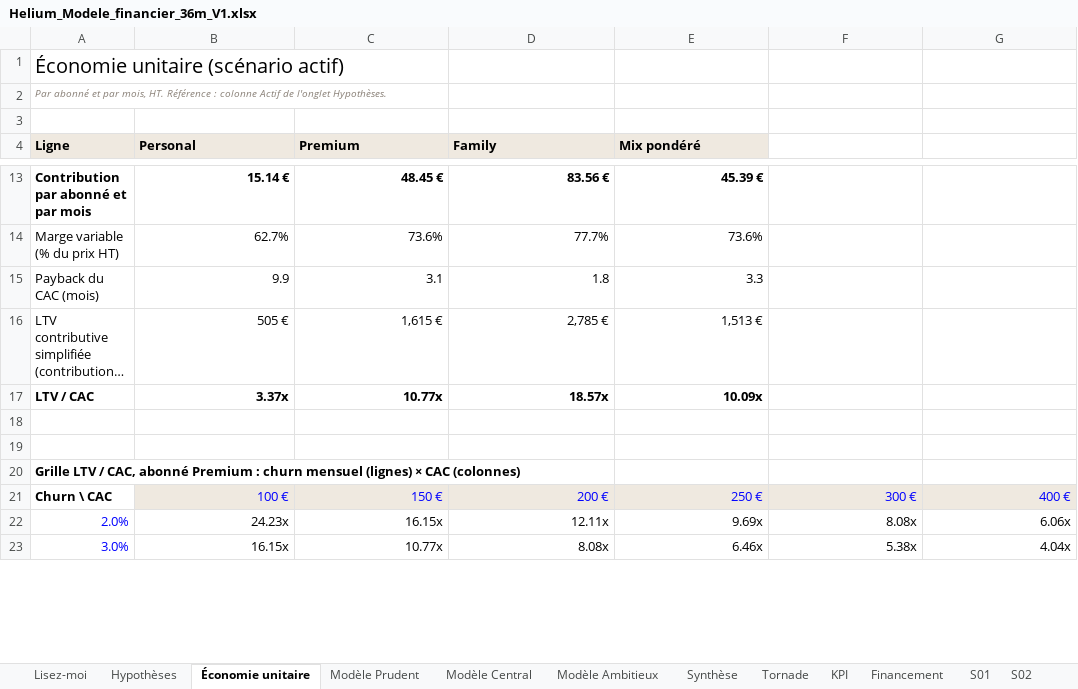
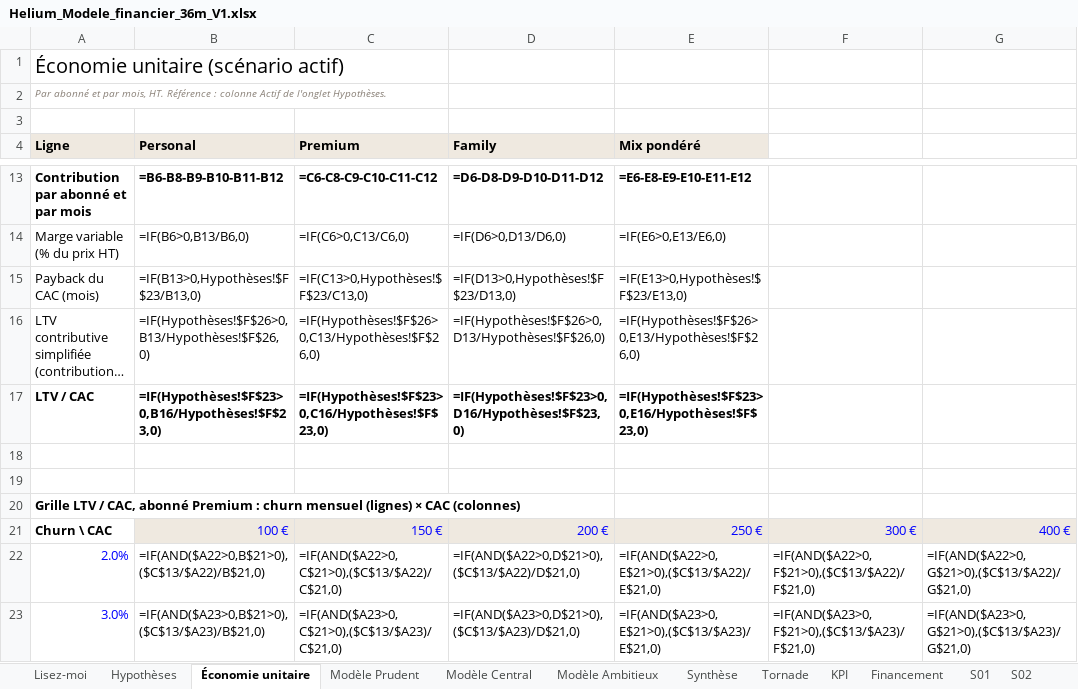
Before and after one commit to malikmubashir/HEC-Group4-Brain, an Excel workbook: PRODUCTIONS ASSISTANTS/2026 1027 Helium Board/Finance/Helium_Modele_financier_36m_V1.xlsx, sheet Économie unitaire, drawn as a sheet; only a part is shown, gaps mark what is left out; long unchanged cells end in …; values as stored, in another font and other column widths than the file's, no borders; formulas without a stored value are shown as written; the diff covers the shown part only; the diff names each change by its address in the sheet, - before the commit and + after, or states it on an @@ line.

```diff
--- a/PRODUCTIONS ASSISTANTS/2026 1027 Helium Board/Finance/Helium_Modele_financier_36m_V1.xlsx (sheet Économie unitaire)
+++ b/PRODUCTIONS ASSISTANTS/2026 1027 Helium Board/Finance/Helium_Modele_financier_36m_V1.xlsx (sheet Économie unitaire)
-B13 (Personal): 15.14 €
+B13 (Personal): =B6-B8-B9-B10-B11-B12
-C13 (Premium): 48.45 €
+C13 (Premium): =C6-C8-C9-C10-C11-C12
-D13 (Family): 83.56 €
+D13 (Family): =D6-D8-D9-D10-D11-D12
-E13 (Mix pondéré): 45.39 €
+E13 (Mix pondéré): =E6-E8-E9-E10-E11-E12
-B14 (Personal): 62.7%
+B14 (Personal): =IF(B6>0,B13/B6,0)
-C14 (Premium): 73.6%
+C14 (Premium): =IF(C6>0,C13/C6,0)
-D14 (Family): 77.7%
+D14 (Family): =IF(D6>0,D13/D6,0)
-E14 (Mix pondéré): 73.6%
+E14 (Mix pondéré): =IF(E6>0,E13/E6,0)
-B15 (Personal): 9.9
+B15 (Personal): =IF(B13>0,Hypothèses!$F$23/B13,0)
-C15 (Premium): 3.1
+C15 (Premium): =IF(C13>0,Hypothèses!$F$23/C13,0)
-D15 (Family): 1.8
+D15 (Family): =IF(D13>0,Hypothèses!$F$23/D13,0)
-E15 (Mix pondéré): 3.3
+E15 (Mix pondéré): =IF(E13>0,Hypothèses!$F$23/E13,0)
-B16 (Personal): 505 €
+B16 (Personal): =IF(Hypothèses!$F$26>0,B13/Hypothèses!$F$26,0)
-C16 (Premium): 1,615 €
+C16 (Premium): =IF(Hypothèses!$F$26>0,C13/Hypothèses!$F$26,0)
-D16 (Family): 2,785 €
+D16 (Family): =IF(Hypothèses!$F$26>0,D13/Hypothèses!$F$26,0)
-E16 (Mix pondéré): 1,513 €
+E16 (Mix pondéré): =IF(Hypothèses!$F$26>0,E13/Hypothèses!$F$26,0)
-B17 (Personal): 3.37x
+B17 (Personal): =IF(Hypothèses!$F$23>0,B16/Hypothèses!$F$23,0)
-C17 (Premium): 10.77x
+C17 (Premium): =IF(Hypothèses!$F$23>0,C16/Hypothèses!$F$23,0)
-D17 (Family): 18.57x
+D17 (Family): =IF(Hypothèses!$F$23>0,D16/Hypothèses!$F$23,0)
-E17 (Mix pondéré): 10.09x
+E17 (Mix pondéré): =IF(Hypothèses!$F$23>0,E16/Hypothèses!$F$23,0)
-B22 (Personal): 24.23x
+B22 (Personal): =IF(AND($A22>0,B$21>0),($C$13/$A22)/B$21,0)
-C22 (Premium): 16.15x
+C22 (Premium): =IF(AND($A22>0,C$21>0),($C$13/$A22)/C$21,0)
-D22 (Family): 12.11x
+D22 (Family): =IF(AND($A22>0,D$21>0),($C$13/$A22)/D$21,0)
-E22 (Mix pondéré): 9.69x
+E22 (Mix pondéré): =IF(AND($A22>0,E$21>0),($C$13/$A22)/E$21,0)
-F22: 8.08x
+F22: =IF(AND($A22>0,F$21>0),($C$13/$A22)/F$21,0)
-G22: 6.06x
+G22: =IF(AND($A22>0,G$21>0),($C$13/$A22)/G$21,0)
-B23 (Personal): 16.15x
+B23 (Personal): =IF(AND($A23>0,B$21>0),($C$13/$A23)/B$21,0)
-C23 (Premium): 10.77x
+C23 (Premium): =IF(AND($A23>0,C$21>0),($C$13/$A23)/C$21,0)
-D23 (Family): 8.08x
+D23 (Family): =IF(AND($A23>0,D$21>0),($C$13/$A23)/D$21,0)
-E23 (Mix pondéré): 6.46x
+E23 (Mix pondéré): =IF(AND($A23>0,E$21>0),($C$13/$A23)/E$21,0)
-F23: 5.38x
+F23: =IF(AND($A23>0,F$21>0),($C$13/$A23)/F$21,0)
-G23: 4.04x
+G23: =IF(AND($A23>0,G$21>0),($C$13/$A23)/G$21,0)
```
Also changed, not shown: 86 edited cells elsewhere in this sheet, sheet Modèle Prudent, sheet Modèle Ambitieux, sheet S01, sheet S02, sheet S09, sheet S07, 12 more sheets, charts or pictures, 12 other files.
